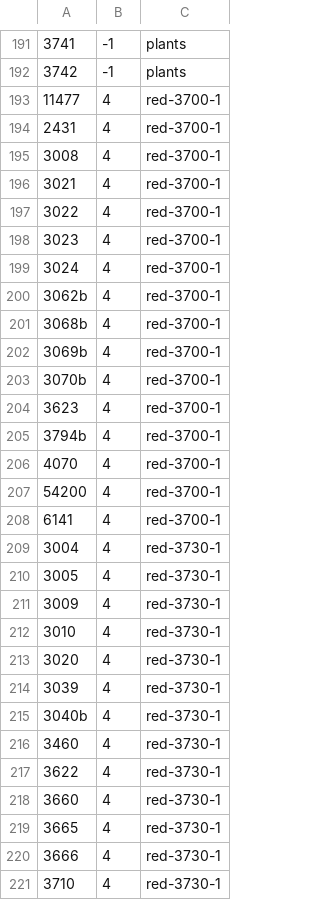
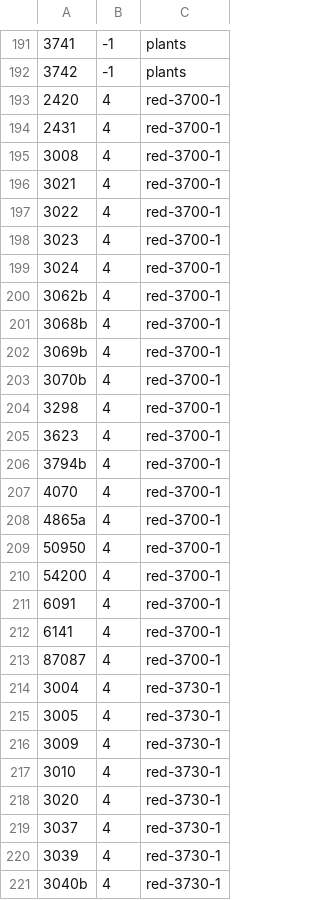
Before and after one commit to jncraton/bricki, a CSV file: data/part_bins.csv, drawn as a sheet; only a part is shown, gaps mark what is left out; the shorter side is filled out with more unchanged rows.

```diff
--- a/data/part_bins.csv
+++ b/data/part_bins.csv
@@ -192,3 +192,3 @@
 3742,-1,plants
-11477,4,red-3700-1
+2420,4,red-3700-1
 2431,4,red-3700-1
@@ -203,2 +203,3 @@
 3070b,4,red-3700-1
+3298,4,red-3700-1
 3623,4,red-3700-1
@@ -206,4 +207,8 @@
 4070,4,red-3700-1
+4865a,4,red-3700-1
+50950,4,red-3700-1
 54200,4,red-3700-1
+6091,4,red-3700-1
 6141,4,red-3700-1
+87087,4,red-3700-1
 3004,4,red-3730-1
@@ -213,2 +218,3 @@
 3020,4,red-3730-1
+3037,4,red-3730-1
 3039,4,red-3730-1
```
Also changed, not shown: data/part_relationships.csv.
